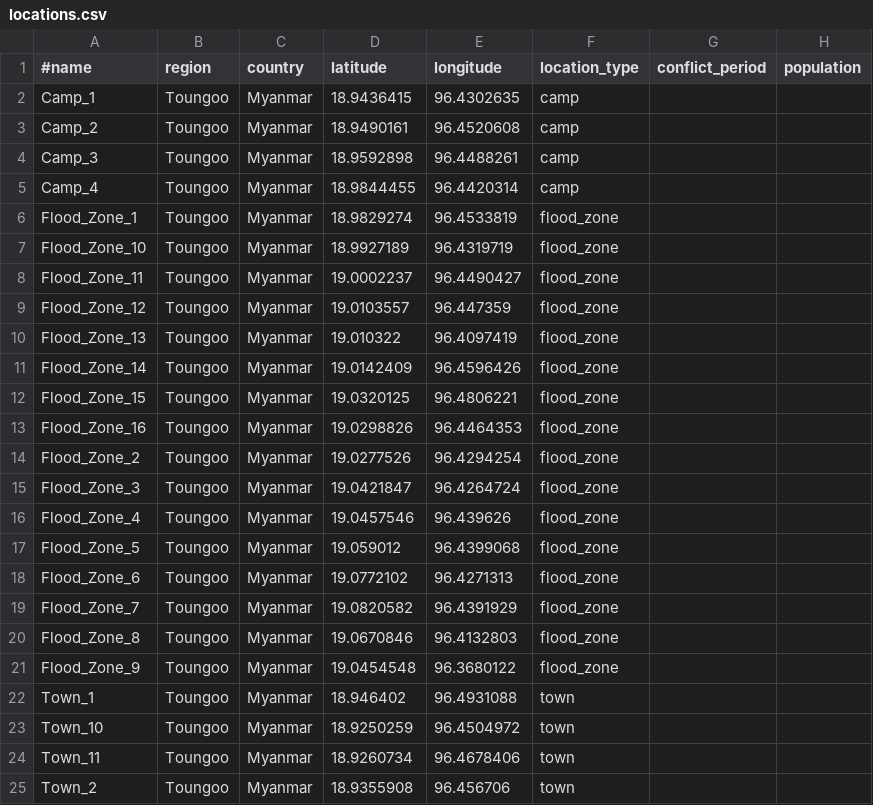
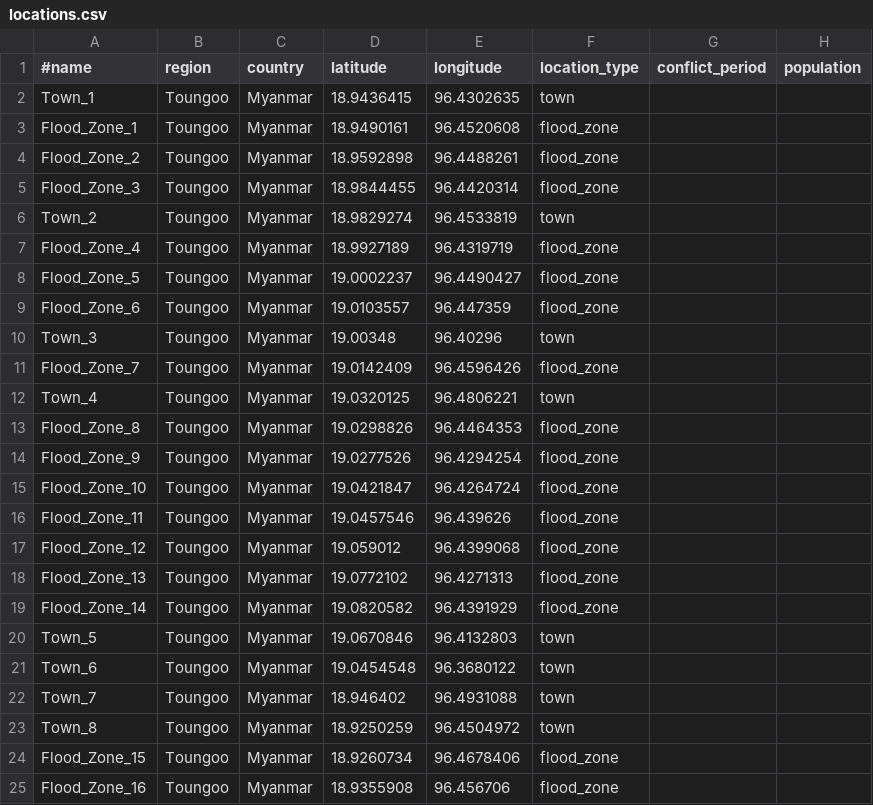
Before and after one commit to kingilsildor/FabFlee, a CSV file: config_files/dflee_myanmar/input_csv/locations.csv, drawn as a sheet; only a part is shown; the diff covers the shown part only.

```diff
--- a/config_files/dflee_myanmar/input_csv/locations.csv
+++ b/config_files/dflee_myanmar/input_csv/locations.csv
@@ -1,25 +1,25 @@
 #name,region,country,latitude,longitude,location_type,conflict_period,population
-Camp_1,Toungoo,Myanmar,18.9436415,96.4302635,camp,,
-Camp_2,Toungoo,Myanmar,18.9490161,96.4520608,camp,,
-Camp_3,Toungoo,Myanmar,18.9592898,96.4488261,camp,,
-Camp_4,Toungoo,Myanmar,18.9844455,96.4420314,camp,,
-Flood_Zone_1,Toungoo,Myanmar,18.9829274,96.4533819,flood_zone,,
-Flood_Zone_10,Toungoo,Myanmar,18.9927189,96.4319719,flood_zone,,
-Flood_Zone_11,Toungoo,Myanmar,19.0002237,96.4490427,flood_zone,,
-Flood_Zone_12,Toungoo,Myanmar,19.0103557,96.447359,flood_zone,,
-Flood_Zone_13,Toungoo,Myanmar,19.010322,96.4097419,flood_zone,,
-Flood_Zone_14,Toungoo,Myanmar,19.0142409,96.4596426,flood_zone,,
-Flood_Zone_15,Toungoo,Myanmar,19.0320125,96.4806221,flood_zone,,
-Flood_Zone_16,Toungoo,Myanmar,19.0298826,96.4464353,flood_zone,,
-Flood_Zone_2,Toungoo,Myanmar,19.0277526,96.4294254,flood_zone,,
-Flood_Zone_3,Toungoo,Myanmar,19.0421847,96.4264724,flood_zone,,
-Flood_Zone_4,Toungoo,Myanmar,19.0457546,96.439626,flood_zone,,
-Flood_Zone_5,Toungoo,Myanmar,19.059012,96.4399068,flood_zone,,
-Flood_Zone_6,Toungoo,Myanmar,19.0772102,96.4271313,flood_zone,,
-Flood_Zone_7,Toungoo,Myanmar,19.0820582,96.4391929,flood_zone,,
-Flood_Zone_8,Toungoo,Myanmar,19.0670846,96.4132803,flood_zone,,
-Flood_Zone_9,Toungoo,Myanmar,19.0454548,96.3680122,flood_zone,,
-Town_1,Toungoo,Myanmar,18.946402,96.4931088,town,,
-Town_10,Toungoo,Myanmar,18.9250259,96.4504972,town,,
-Town_11,Toungoo,Myanmar,18.9260734,96.4678406,town,,
-Town_2,Toungoo,Myanmar,18.9355908,96.456706,town,,
+Town_1,Toungoo,Myanmar,18.9436415,96.4302635,town,,
+Flood_Zone_1,Toungoo,Myanmar,18.9490161,96.4520608,flood_zone,,
+Flood_Zone_2,Toungoo,Myanmar,18.9592898,96.4488261,flood_zone,,
+Flood_Zone_3,Toungoo,Myanmar,18.9844455,96.4420314,flood_zone,,
+Town_2,Toungoo,Myanmar,18.9829274,96.4533819,town,,
+Flood_Zone_4,Toungoo,Myanmar,18.9927189,96.4319719,flood_zone,,
+Flood_Zone_5,Toungoo,Myanmar,19.0002237,96.4490427,flood_zone,,
+Flood_Zone_6,Toungoo,Myanmar,19.0103557,96.447359,flood_zone,,
+Town_3,Toungoo,Myanmar,19.00348,96.40296,town,,
+Flood_Zone_7,Toungoo,Myanmar,19.0142409,96.4596426,flood_zone,,
+Town_4,Toungoo,Myanmar,19.0320125,96.4806221,town,,
+Flood_Zone_8,Toungoo,Myanmar,19.0298826,96.4464353,flood_zone,,
+Flood_Zone_9,Toungoo,Myanmar,19.0277526,96.4294254,flood_zone,,
+Flood_Zone_10,Toungoo,Myanmar,19.0421847,96.4264724,flood_zone,,
+Flood_Zone_11,Toungoo,Myanmar,19.0457546,96.439626,flood_zone,,
+Flood_Zone_12,Toungoo,Myanmar,19.059012,96.4399068,flood_zone,,
+Flood_Zone_13,Toungoo,Myanmar,19.0772102,96.4271313,flood_zone,,
+Flood_Zone_14,Toungoo,Myanmar,19.0820582,96.4391929,flood_zone,,
+Town_5,Toungoo,Myanmar,19.0670846,96.4132803,town,,
+Town_6,Toungoo,Myanmar,19.0454548,96.3680122,town,,
+Town_7,Toungoo,Myanmar,18.946402,96.4931088,town,,
+Town_8,Toungoo,Myanmar,18.9250259,96.4504972,town,,
+Flood_Zone_15,Toungoo,Myanmar,18.9260734,96.4678406,flood_zone,,
+Flood_Zone_16,Toungoo,Myanmar,18.9355908,96.456706,flood_zone,,
```
Also changed, not shown: 11 edited cells elsewhere in this file, config_files/dflee_myanmar/input_csv/flood_level.csv, 2 other files.
